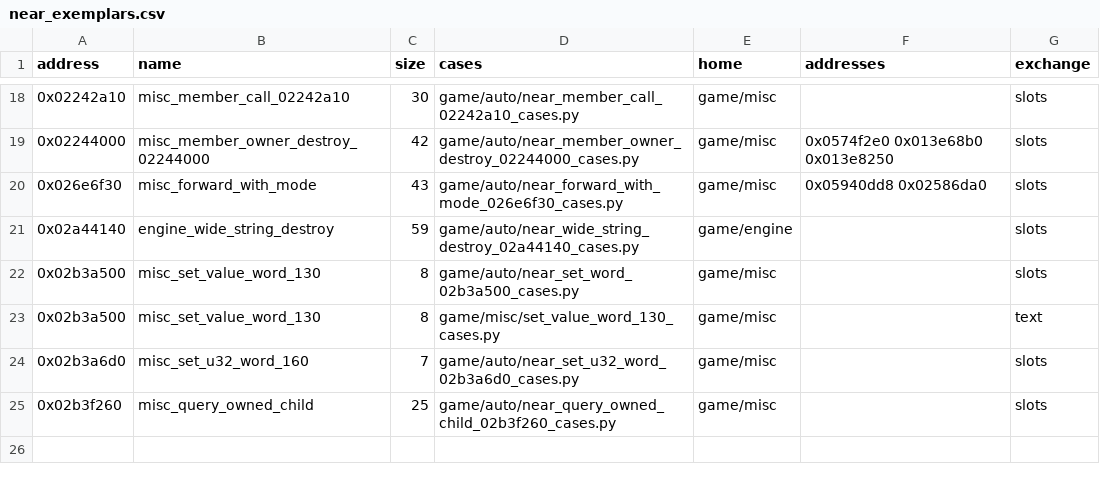
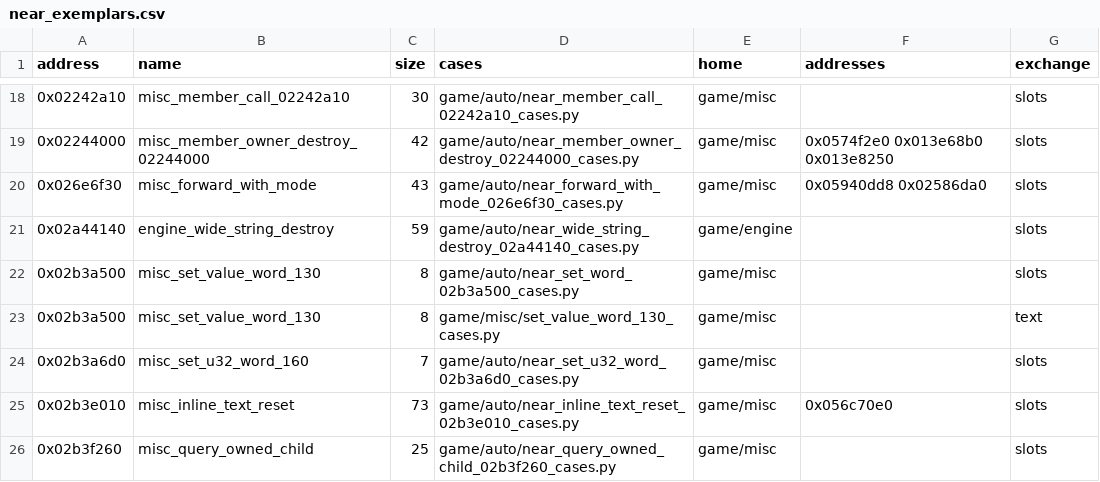
Before and after one commit to Jeffiest/Paleblood, a CSV file: game/auto/near_exemplars.csv, drawn as a sheet; only a part is shown, gaps mark what is left out; the diff names each change by its address in the sheet, - before the commit and + after, or states it on an @@ line.

```diff
--- a/game/auto/near_exemplars.csv
+++ b/game/auto/near_exemplars.csv
+row 25: 0x02b3e010 | misc_inline_text_reset | 73 | game/auto/near_inline_text_reset_02b3e010_cases.py | game/misc | 0x056c70e0 | slots
```
Also changed, not shown: game/auto/near_copies.csv, 9 other files.
